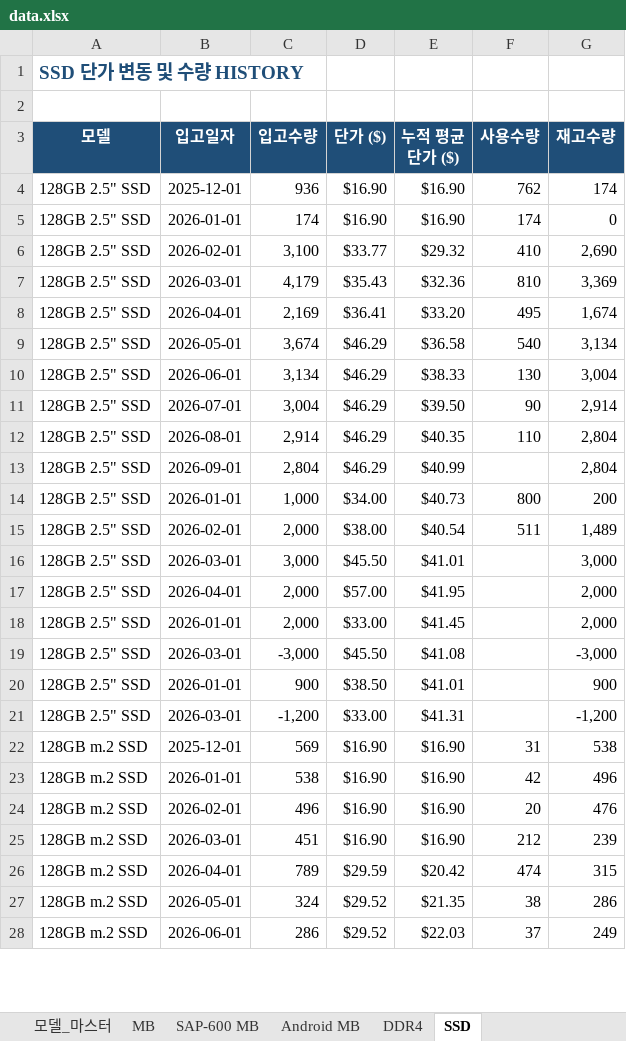
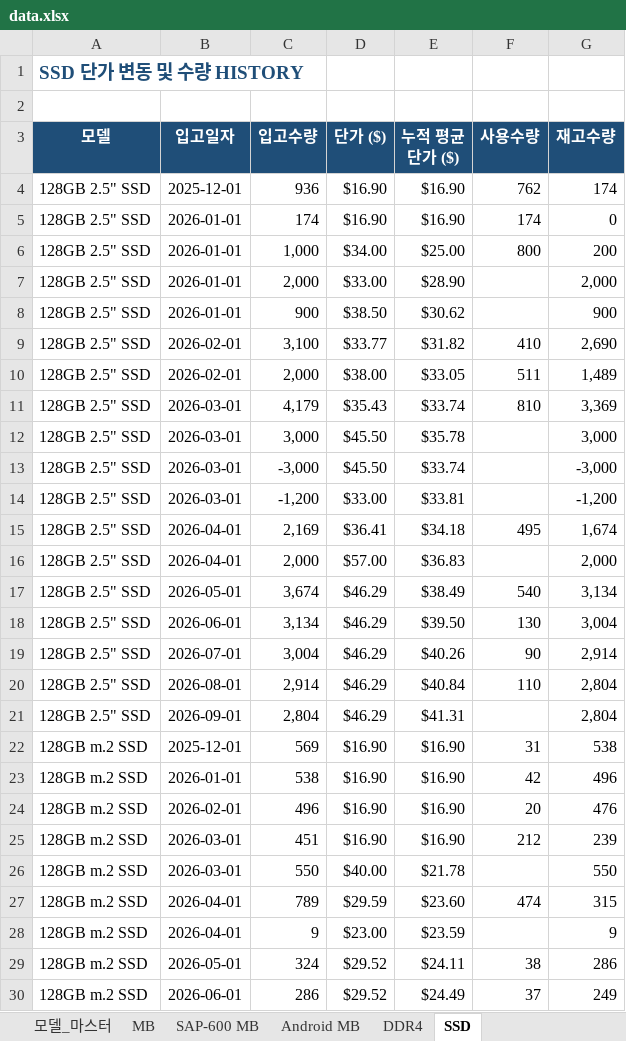
Before and after one commit to totoya1318-rgb/price-dashboard, an Excel workbook: data.xlsx, sheet SSD, drawn as a sheet; only a part is shown; values as stored, in another font and other column widths than the file's, no borders; removed rows and columns are numbered as before the commit, all else as after; the diff covers the shown part only; the diff names each change by its address in the sheet, - before the commit and + after, or states it on an @@ line.

```diff
--- a/data.xlsx (sheet SSD)
+++ b/data.xlsx (sheet SSD)
+row 6: 128GB 2.5" SSD | 2026-01-01 | 1,000 | $34.00 | $25.00 | 800 | 200
+row 7: 128GB 2.5" SSD | 2026-01-01 | 2,000 | $33.00 | $28.90 |  | 2,000
+row 8: 128GB 2.5" SSD | 2026-01-01 | 900 | $38.50 | $30.62 |  | 900
-E9 (누적 평균단가 ($)): $29.32
+E9 (누적 평균단가 ($)): $31.82
+row 10: 128GB 2.5" SSD | 2026-02-01 | 2,000 | $38.00 | $33.05 | 511 | 1,489
-E11 (누적 평균단가 ($)): $32.36
+E11 (누적 평균단가 ($)): $33.74
+row 12: 128GB 2.5" SSD | 2026-03-01 | 3,000 | $45.50 | $35.78 |  | 3,000
+row 13: 128GB 2.5" SSD | 2026-03-01 | -3,000 | $45.50 | $33.74 |  | -3,000
+row 14: 128GB 2.5" SSD | 2026-03-01 | -1,200 | $33.00 | $33.81 |  | -1,200
-E15 (누적 평균단가 ($)): $33.20
+E15 (누적 평균단가 ($)): $34.18
+row 16: 128GB 2.5" SSD | 2026-04-01 | 2,000 | $57.00 | $36.83 |  | 2,000
-E17 (누적 평균단가 ($)): $36.58
+E17 (누적 평균단가 ($)): $38.49
-E18 (누적 평균단가 ($)): $38.33
+E18 (누적 평균단가 ($)): $39.50
-E19 (누적 평균단가 ($)): $39.50
+E19 (누적 평균단가 ($)): $40.26
-E20 (누적 평균단가 ($)): $40.35
+E20 (누적 평균단가 ($)): $40.84
-E21 (누적 평균단가 ($)): $40.99
+E21 (누적 평균단가 ($)): $41.31
-row 14: 128GB 2.5" SSD | 2026-01-01 | 1,000 | $34.00 | $40.73 | 800 | 200
-row 15: 128GB 2.5" SSD | 2026-02-01 | 2,000 | $38.00 | $40.54 | 511 | 1,489
-row 16: 128GB 2.5" SSD | 2026-03-01 | 3,000 | $45.50 | $41.01 |  | 3,000
-row 17: 128GB 2.5" SSD | 2026-04-01 | 2,000 | $57.00 | $41.95 |  | 2,000
-row 18: 128GB 2.5" SSD | 2026-01-01 | 2,000 | $33.00 | $41.45 |  | 2,000
-row 19: 128GB 2.5" SSD | 2026-03-01 | -3,000 | $45.50 | $41.08 |  | -3,000
-row 20: 128GB 2.5" SSD | 2026-01-01 | 900 | $38.50 | $41.01 |  | 900
-row 21: 128GB 2.5" SSD | 2026-03-01 | -1,200 | $33.00 | $41.31 |  | -1,200
+row 26: 128GB m.2 SSD | 2026-03-01 | 550 | $40.00 | $21.78 |  | 550
-E27 (누적 평균단가 ($)): $20.42
+E27 (누적 평균단가 ($)): $23.60
+row 28: 128GB m.2 SSD | 2026-04-01 | 9 | $23.00 | $23.59 |  | 9
-E29 (누적 평균단가 ($)): $21.35
+E29 (누적 평균단가 ($)): $24.11
-E30 (누적 평균단가 ($)): $22.03
+E30 (누적 평균단가 ($)): $24.49
```
Also changed, not shown: 14 added rows, 16 removed rows, 24 moved rows and 4 edited cells elsewhere in this sheet, sheet MB, sheet DDR4, sheet Android MB, sheet SAP-600 MB, formulas that keep their value.
